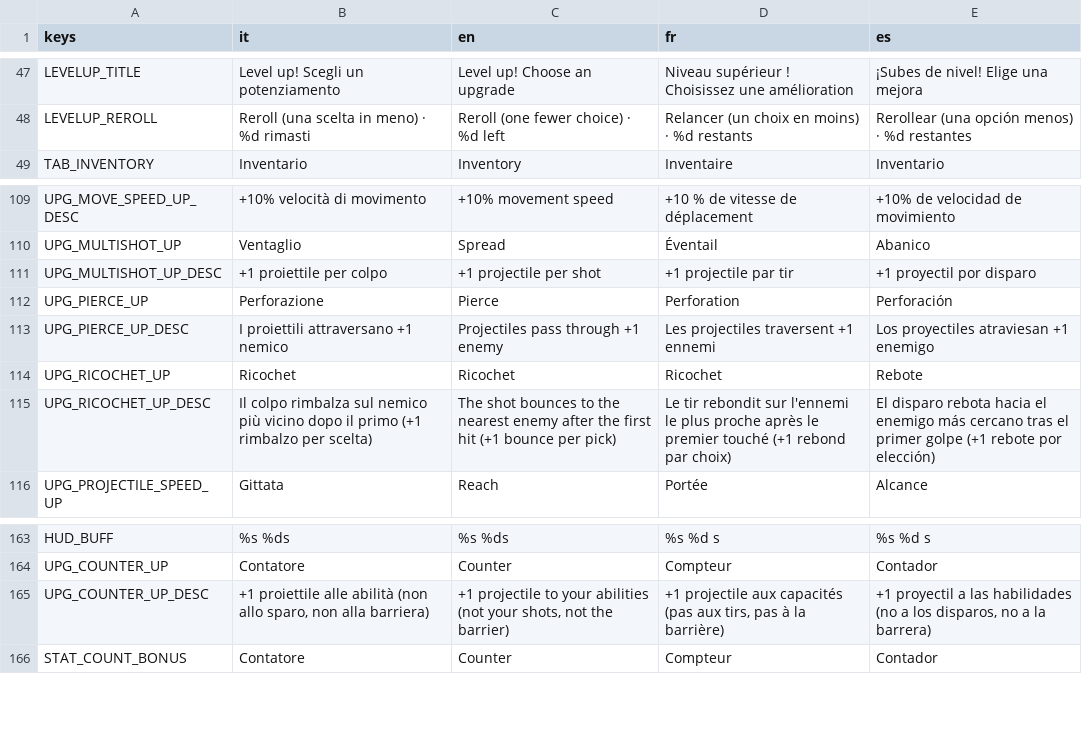
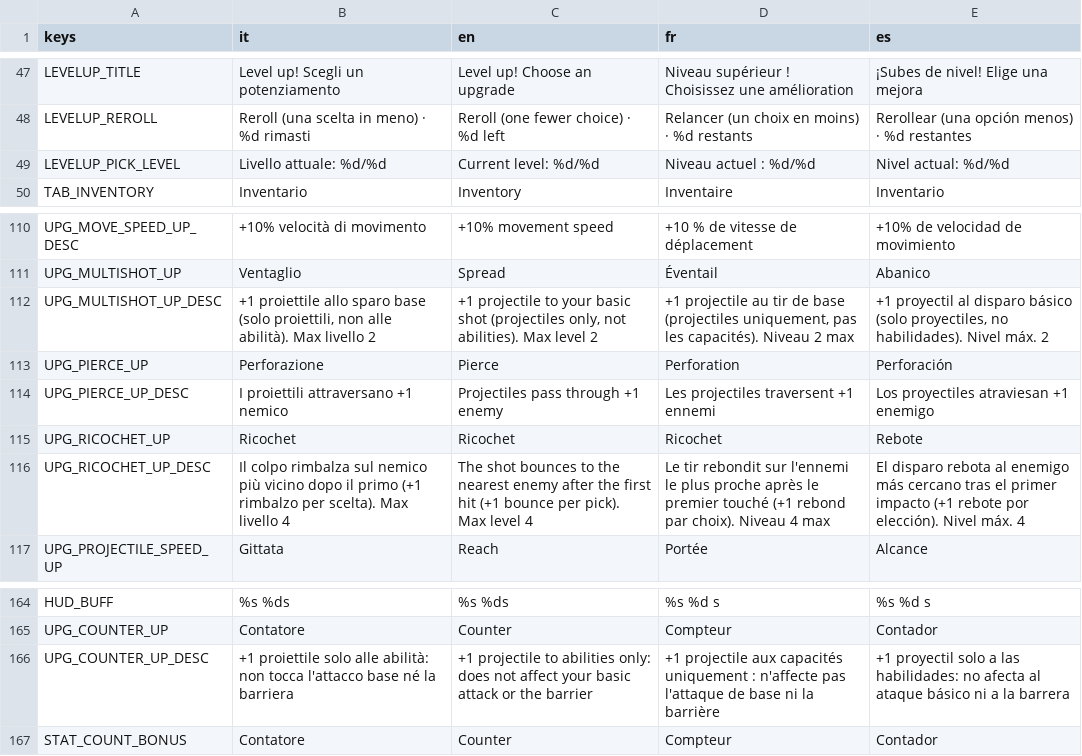
Before and after one commit to danieleadelfio/Wanderloot, a CSV file: data/i18n/strings.csv, drawn as a sheet; only a part is shown, gaps mark what is left out.

```diff
--- a/data/i18n/strings.csv
+++ b/data/i18n/strings.csv
@@ -48,2 +48,3 @@ LEVELUP_TITLE,Level up! Scegli un potenziamento,Level up! Choose an upgrade,Nive
 LEVELUP_REROLL,Reroll (una scelta in meno) · %d rimasti,Reroll (one fewer choice) · %d left,Relancer (un choix en moins) · %d restants,Rerollear (una opción menos) · %d restantes
+LEVELUP_PICK_LEVEL,Livello attuale: %d/%d,Current level: %d/%d,Niveau actuel : %d/%d,Nivel actual: %d/%d
 TAB_INVENTORY,Inventario,Inventory,Inventaire,Inventario
@@ -110,3 +111,3 @@ UPG_MOVE_SPEED_UP_DESC,+10% velocità di movimento,+10% movement speed,+10 % de
 UPG_MULTISHOT_UP,Ventaglio,Spread,Éventail,Abanico
-UPG_MULTISHOT_UP_DESC,+1 proiettile per colpo,+1 projectile per shot,+1 projectile par tir,+1 proyectil por disparo
+UPG_MULTISHOT_UP_DESC,"+1 proiettile allo sparo base (solo proiettili, non alle abilità). Max livello 2","+1 projectile to your basic shot (projectiles only, not abilities). Max level 2","+1 projectile au tir de base (projectiles uniquement, pas les capacités). Niveau 2 max","+1 proyectil al disparo básico (solo proyectiles, no habilidades). Nivel máx. 2"
 UPG_PIERCE_UP,Perforazione,Pierce,Perforation,Perforación
@@ -114,3 +115,3 @@ UPG_PIERCE_UP_DESC,I proiettili attraversano +1 nemico,Projectiles pass through
 UPG_RICOCHET_UP,Ricochet,Ricochet,Ricochet,Rebote
-UPG_RICOCHET_UP_DESC,Il colpo rimbalza sul nemico più vicino dopo il primo (+1 rimbalzo per scelta),The shot bounces to the nearest enemy after the first hit (+1 bounce per pick),Le tir rebondit sur l'ennemi le plus proche après le premier touché (+1 rebond par choix),El disparo rebota hacia el enemigo más cercano tras el primer golpe (+1 rebote por elección)
+UPG_RICOCHET_UP_DESC,"Il colpo rimbalza sul nemico più vicino dopo il primo (+1 rimbalzo per scelta). Max livello 4","The shot bounces to the nearest enemy after the first hit (+1 bounce per pick). Max level 4","Le tir rebondit sur l'ennemi le plus proche après le premier touché (+1 rebond par choix). Niveau 4 max","El disparo rebota al enemigo más cercano tras el primer impacto (+1 rebote por elección). Nivel máx. 4"
 UPG_PROJECTILE_SPEED_UP,Gittata,Reach,Portée,Alcance
@@ -164,3 +165,3 @@ HUD_BUFF,%s %ds,%s %ds,%s %d s,%s %d s
 UPG_COUNTER_UP,Contatore,Counter,Compteur,Contador
-UPG_COUNTER_UP_DESC,"+1 proiettile alle abilità (non allo sparo, non alla barriera)","+1 projectile to your abilities (not your shots, not the barrier)","+1 projectile aux capacités (pas aux tirs, pas à la barrière)","+1 proyectil a las habilidades (no a los disparos, no a la barrera)"
+UPG_COUNTER_UP_DESC,"+1 proiettile solo alle abilità: non tocca l'attacco base né la barriera","+1 projectile to abilities only: does not affect your basic attack or the barrier","+1 projectile aux capacités uniquement : n'affecte pas l'attaque de base ni la barrière","+1 proyectil solo a las habilidades: no afecta al ataque básico ni a la barrera"
 STAT_COUNT_BONUS,Contatore,Counter,Compteur,Contador
```
Also changed, not shown: 4 other files.
